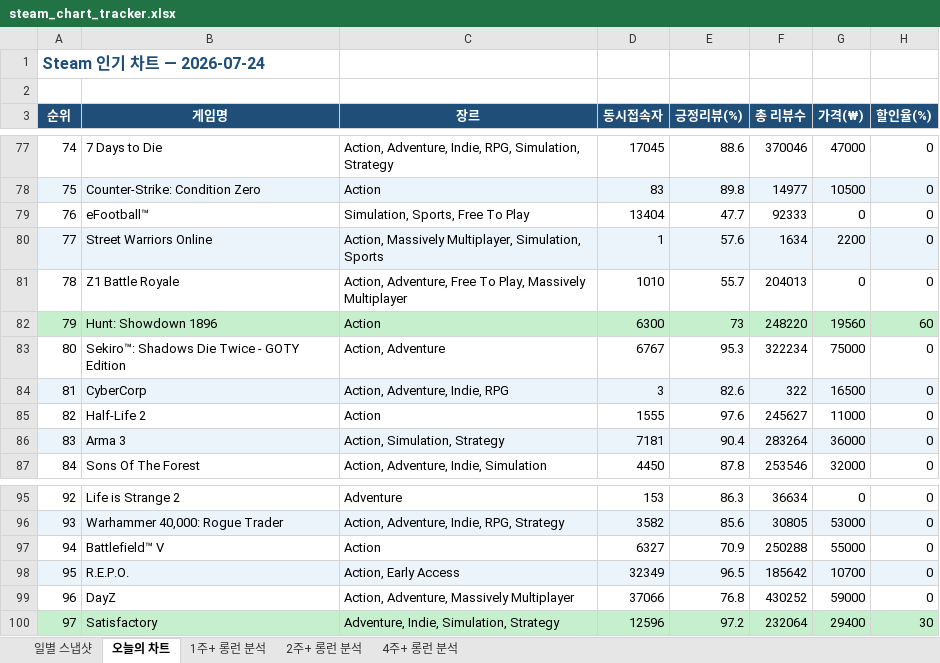
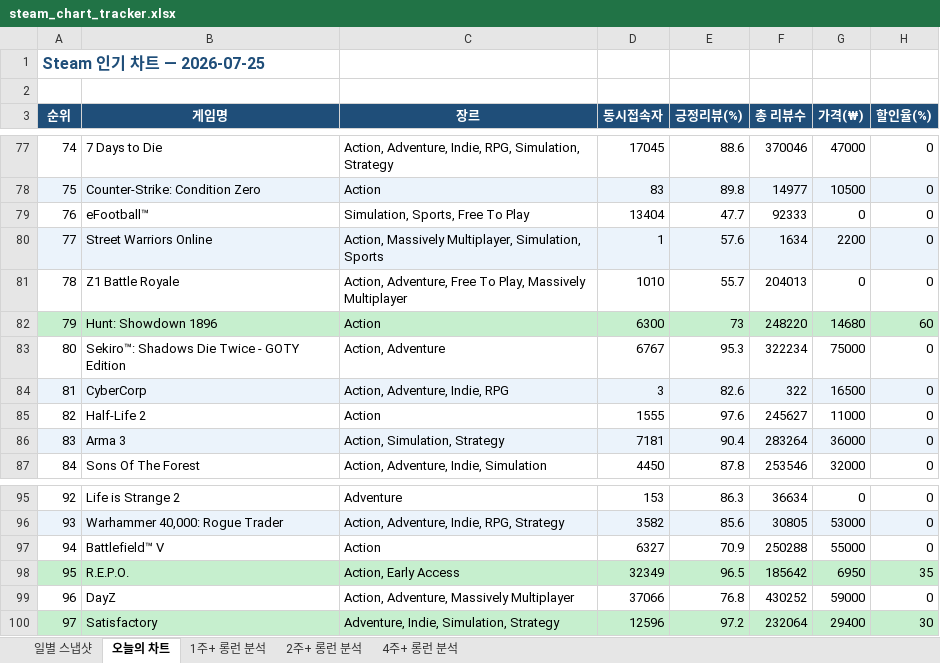
Before and after one commit to ahroyun/steam-tracker, an Excel workbook: steam_chart_tracker.xlsx, sheet 오늘의 차트, drawn as a sheet; only a part is shown, gaps mark what is left out; values as stored, in another font and other column widths than the file's, no borders; the diff names each change by its address in the sheet, - before the commit and + after, or states it on an @@ line.

```diff
--- a/steam_chart_tracker.xlsx (sheet 오늘의 차트)
+++ b/steam_chart_tracker.xlsx (sheet 오늘의 차트)
-A1 (순위): Steam 인기 차트 — 2026-07-24
+A1 (순위): Steam 인기 차트 — 2026-07-25
-G82 (가격(₩)): 19560
+G82 (가격(₩)): 14680
-A98:H98 fill: #EBF3FB
+A98:H98 fill: #C6EFCE
-G98 (가격(₩)): 10700
+G98 (가격(₩)): 6950
-H98 (할인율(%)): 0
+H98 (할인율(%)): 35
```
Also changed, not shown: sheet 일별 스냅샷, sheet 1주+ 롱런 분석, sheet 2주+ 롱런 분석, sheet 4주+ 롱런 분석, 1 other file.
